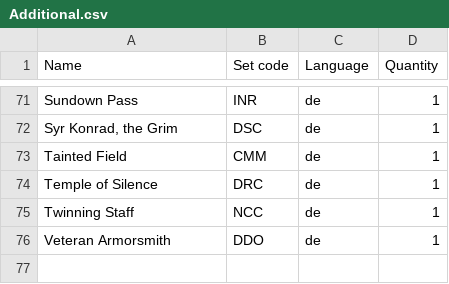
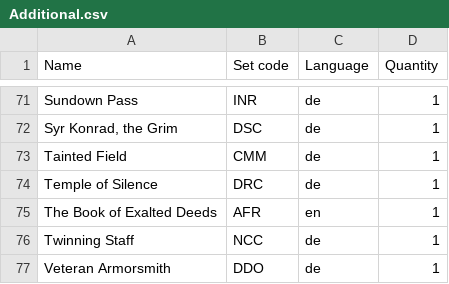
Before and after one commit to Juvinhel/Magic-the-Gathering, a CSV file: Collections/Additional.csv, drawn as a sheet; only a part is shown, gaps mark what is left out; the diff names each change by its address in the sheet, - before the commit and + after, or states it on an @@ line.

Commit message:
Added: -additional

```diff
--- a/Collections/Additional.csv
+++ b/Collections/Additional.csv
+row 75: The Book of Exalted Deeds | AFR | en | 1
```
Also changed, not shown: Collections/Final Fantasy.csv, Collections/Gift.csv, 5 other files.
